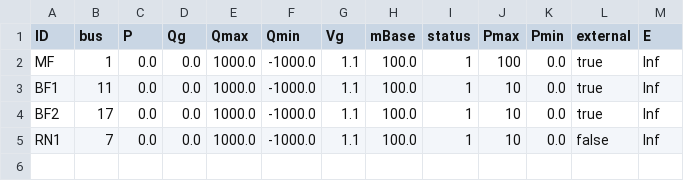
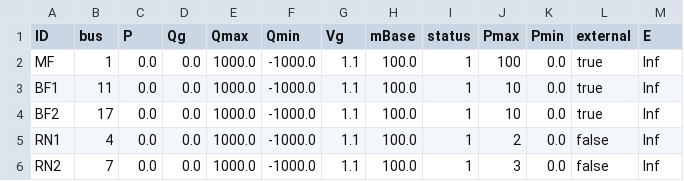
Before and after one commit to SINTEF-Power-system-asset-management/RelDist.jl, a CSV file: examples/summer_intern_data/gen.csv, drawn as a sheet.

```diff
--- a/examples/summer_intern_data/gen.csv
+++ b/examples/summer_intern_data/gen.csv
@@ -4,2 +4,3 @@ BF1,11,0.0,0.0,1000.0,-1000.0,1.1,100.0,1,10,0.0,true,Inf
 BF2,17,0.0,0.0,1000.0,-1000.0,1.1,100.0,1,10,0.0,true,Inf
-RN1,7,0.0,0.0,1000.0,-1000.0,1.1,100.0,1,10,0.0,false,Inf
+RN1,4,0.0,0.0,1000.0,-1000.0,1.1,100.0,1,2,0.0,false,Inf
+RN2,7,0.0,0.0,1000.0,-1000.0,1.1,100.0,1,3,0.0,false,Inf
```
Also changed, not shown: examples/summer_intern_data/branch.csv, examples/summer_intern_data/load.csv, 19 other files.
